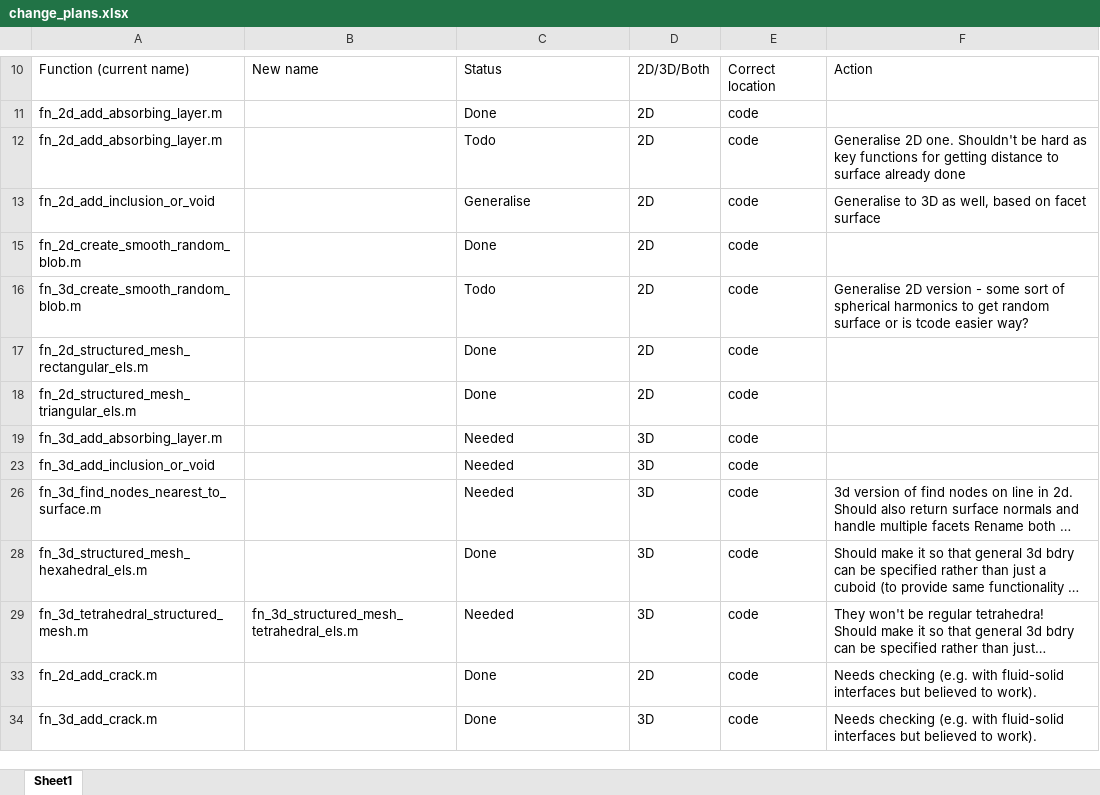
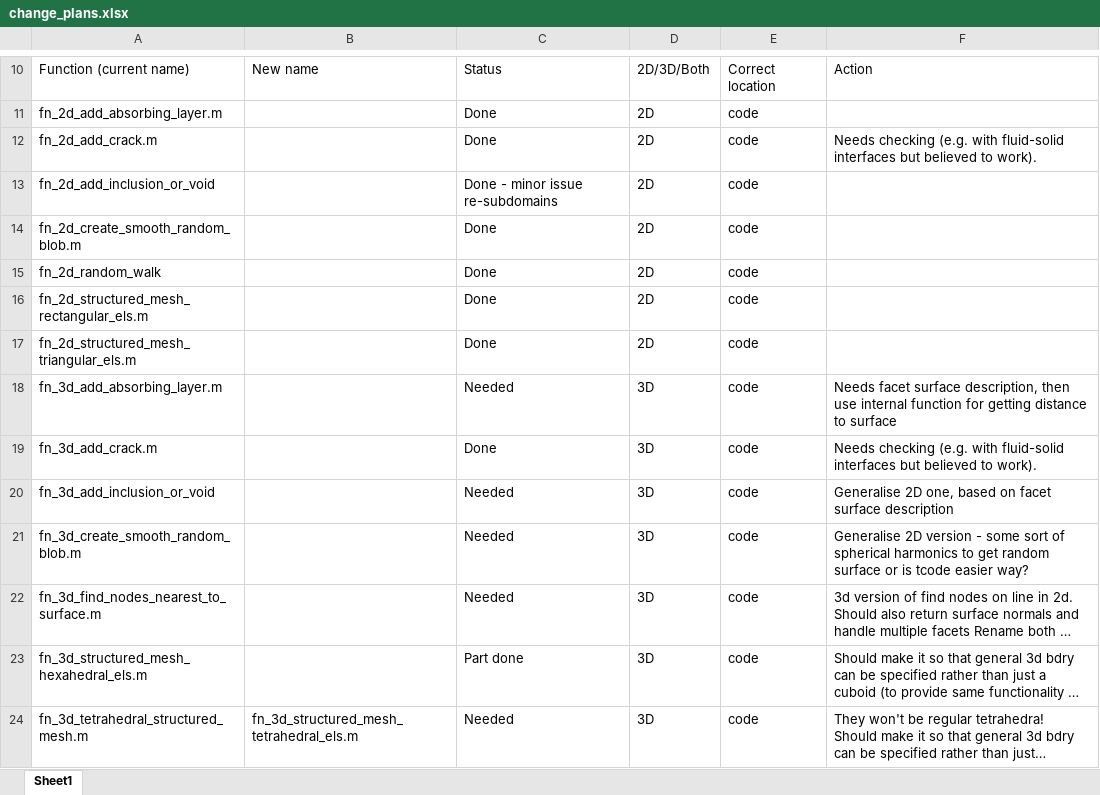
Before and after one commit to ndtatbristol/BristolFE-v3, an Excel workbook: change_plans.xlsx, sheet Sheet1, drawn as a sheet; only a part is shown, gaps mark what is left out; long unchanged cells end in …; values as stored, in another font and other column widths than the file's, no borders; table styles not drawn; removed rows and columns are numbered as before the commit, all else as after; the diff covers the shown part only; the diff names each change by its address in the sheet, - before the commit and + after, or states it on an @@ line.

```diff
--- a/change_plans.xlsx (sheet Sheet1)
+++ b/change_plans.xlsx (sheet Sheet1)
-A12: fn_2d_add_absorbing_layer.m
+A12: fn_2d_add_crack.m
-C12: Todo
+C12: Done
-F12: Generalise 2D one. Shouldn't be hard as key functions for getting distance to surface already done
+F12: Needs checking (e.g. with fluid-solid interfaces but believed to work).
-C13: Generalise
+C13: Done - minor issue re-subdomains
-F13: Generalise to 3D as well, based on facet surface
+F13: (empty)
-row 16: fn_3d_create_smooth_random_blob.m |  | Todo | 2D | code | Generalise 2D version - some sort of spherical harmonics to get random surface or is tcode easier way?
@@ row 62 moved to row 15: fn_2d_random_walk @@
-F18: (empty)
+F18: Needs facet surface description, then use internal function for getting distance to surface
@@ row 34 moved to row 19: fn_3d_add_crack.m @@
-F20: (empty)
+F20: Generalise 2D one, based on facet surface description
+row 21: fn_3d_create_smooth_random_blob.m |  | Needed | 3D | code | Generalise 2D version - some sort of spherical harmonics to get random surface or is tcode easier way?
-C23: Done
+C23: Part done
-row 33: fn_2d_add_crack.m |  | Done | 2D | code | Needs checking (e.g. with fluid-solid interfaces but believed to work).
```
Also changed, not shown: 1 added row, 20 hidden or unhidden rows and 3 edited cells elsewhere in this sheet, hidden cells, 7 other files.
